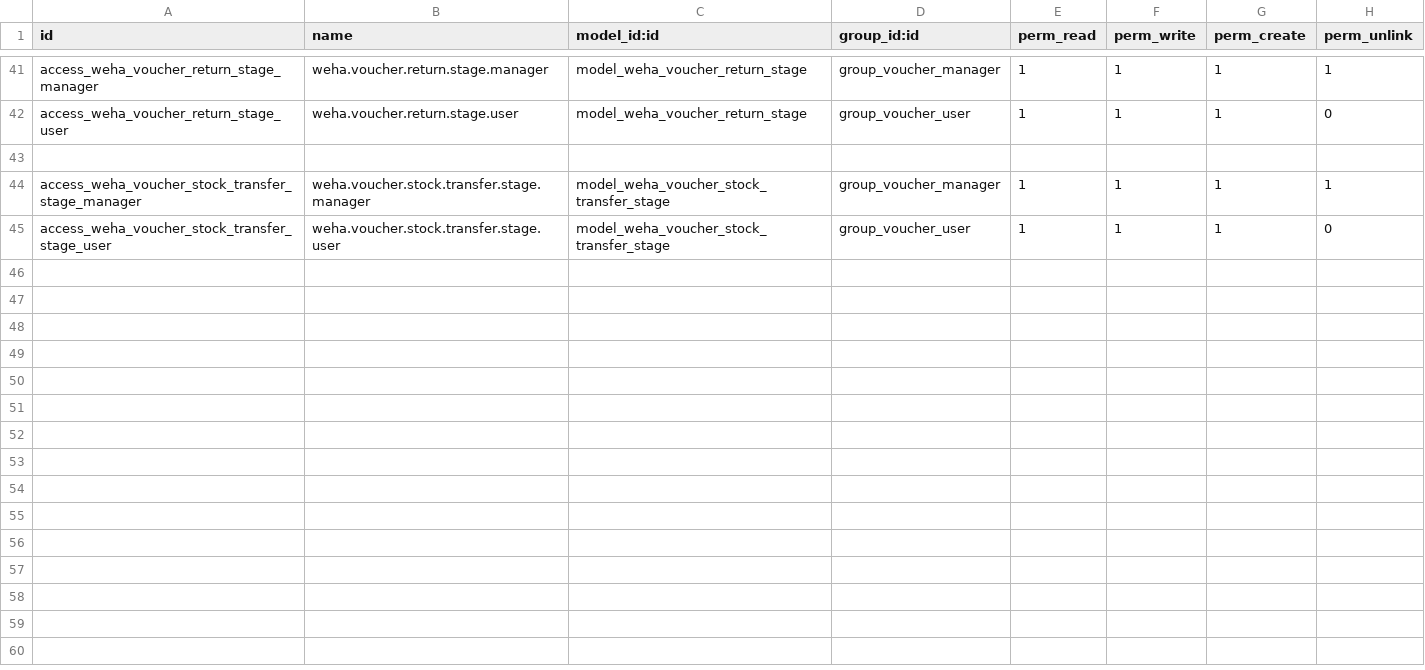
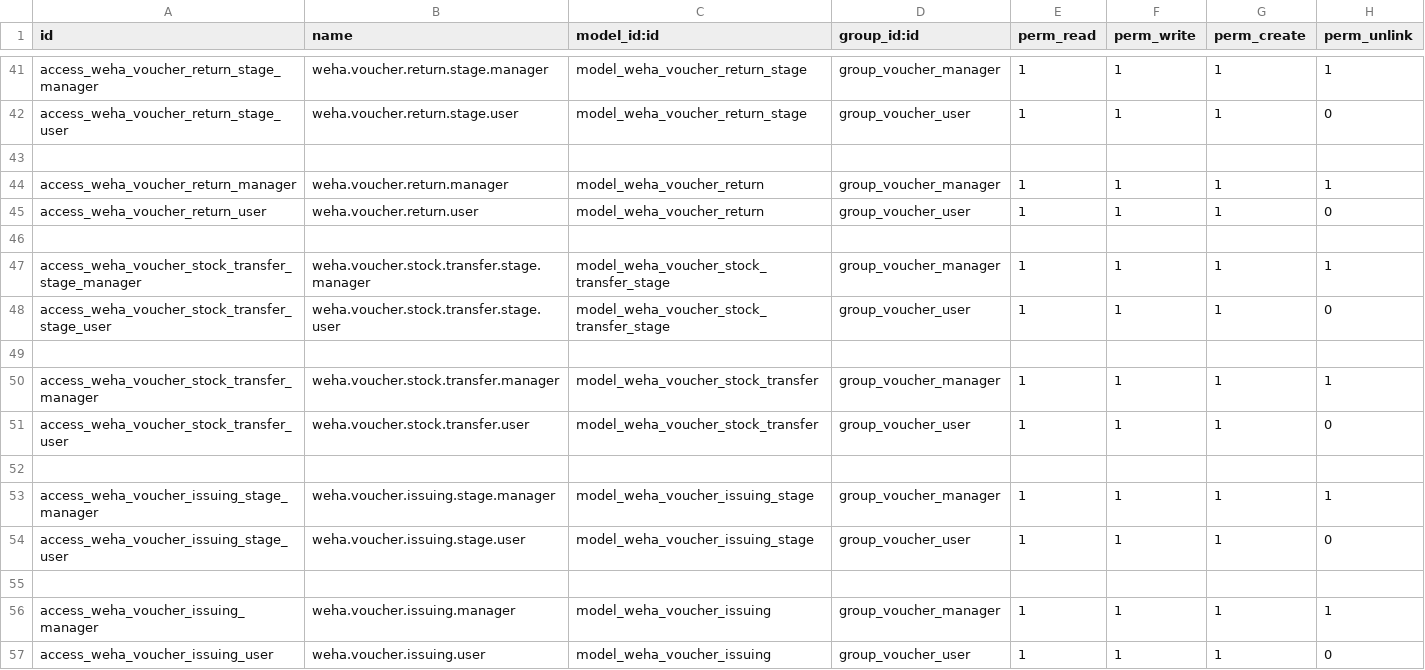
Before and after one commit to wahhid/weha_voucher_mgmt, a CSV file: weha_voucher_mgmt/security/ir.model.access.csv, drawn as a sheet; only a part is shown, gaps mark what is left out; the diff names each change by its address in the sheet, - before the commit and + after, or states it on an @@ line.

```diff
--- a/weha_voucher_mgmt/security/ir.model.access.csv
+++ b/weha_voucher_mgmt/security/ir.model.access.csv
+row 44: access_weha_voucher_return_manager | weha.voucher.return.manager | model_weha_voucher_return | group_voucher_manager | 1 | 1 | 1 | 1
+row 45: access_weha_voucher_return_user | weha.voucher.return.user | model_weha_voucher_return | group_voucher_user | 1 | 1 | 1 | 0
+row 46: (empty)
+row 49: (empty)
+row 50: access_weha_voucher_stock_transfer_manager | weha.voucher.stock.transfer.manager | model_weha_voucher_stock_transfer | group_voucher_manager | 1 | 1 | 1 | 1
+row 51: access_weha_voucher_stock_transfer_user | weha.voucher.stock.transfer.user | model_weha_voucher_stock_transfer | group_voucher_user | 1 | 1 | 1 | 0
+row 52: (empty)
+row 53: access_weha_voucher_issuing_stage_manager | weha.voucher.issuing.stage.manager | model_weha_voucher_issuing_stage | group_voucher_manager | 1 | 1 | 1 | 1
+row 54: access_weha_voucher_issuing_stage_user | weha.voucher.issuing.stage.user | model_weha_voucher_issuing_stage | group_voucher_user | 1 | 1 | 1 | 0
+row 55: (empty)
+row 56: access_weha_voucher_issuing_manager | weha.voucher.issuing.manager | model_weha_voucher_issuing | group_voucher_manager | 1 | 1 | 1 | 1
+row 57: access_weha_voucher_issuing_user | weha.voucher.issuing.user | model_weha_voucher_issuing | group_voucher_user | 1 | 1 | 1 | 0
```
Also changed, not shown: 19 other files.
